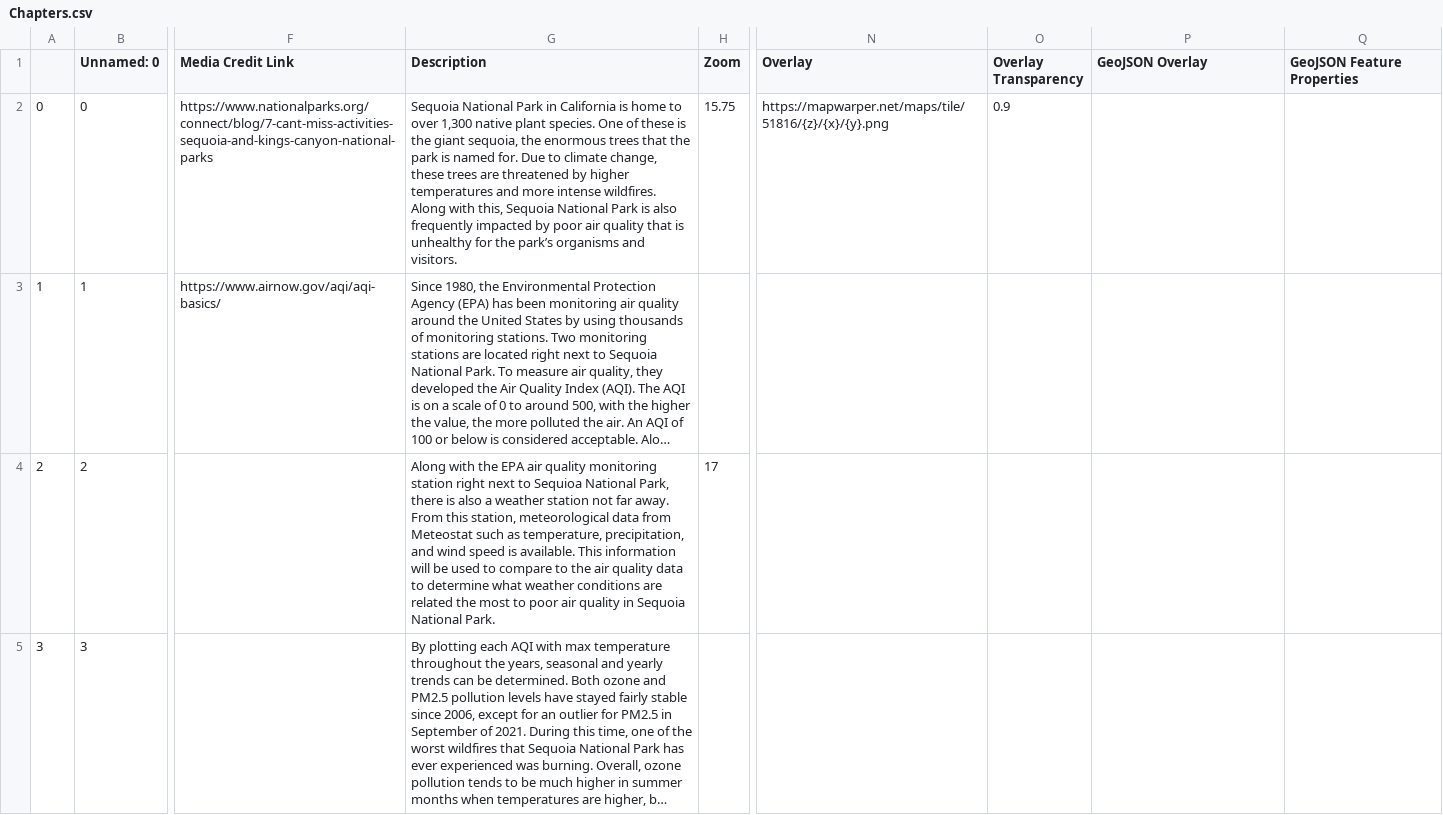
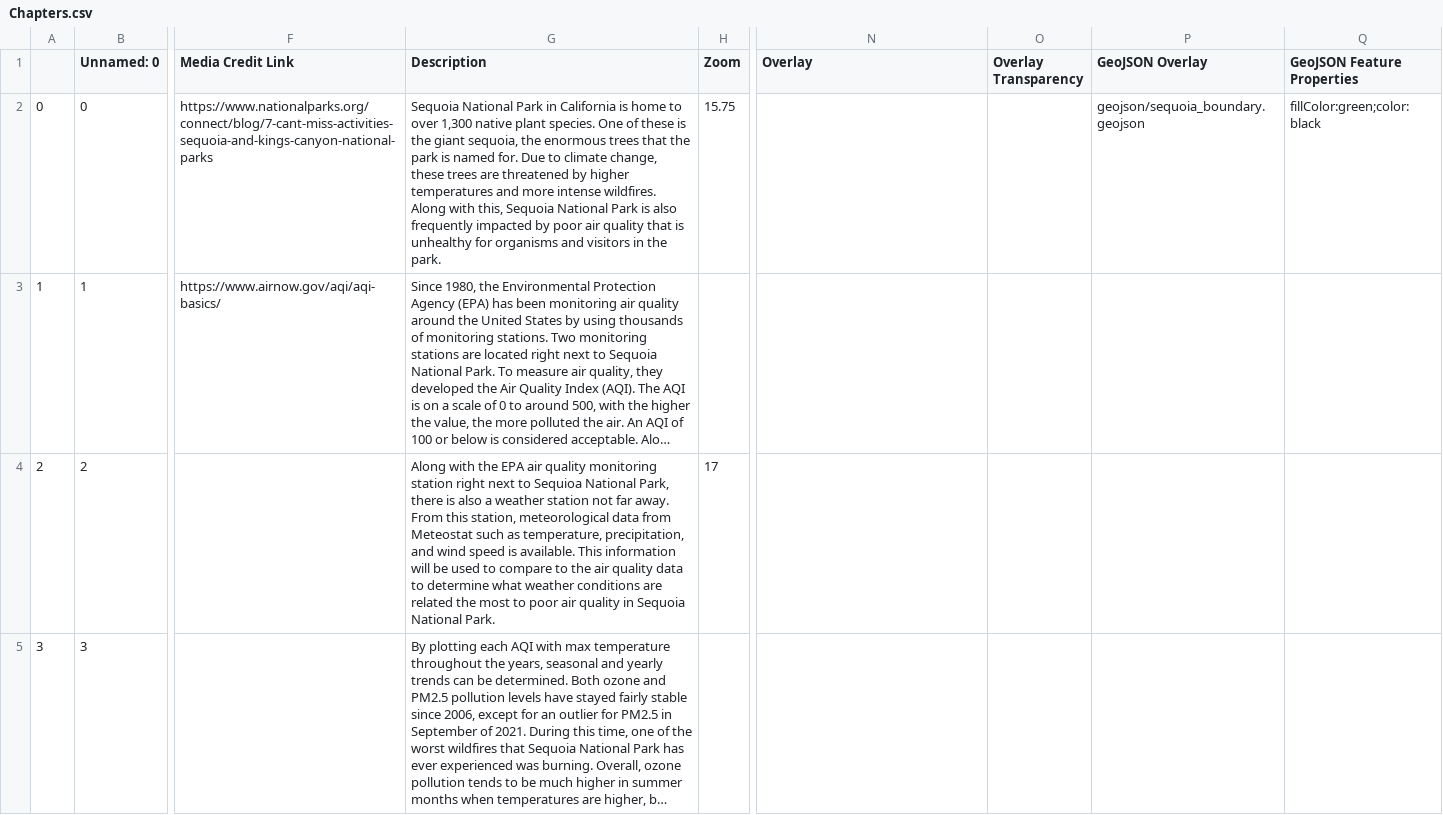
Before and after one commit to lenamillr/GIS495_finalproject_storymap, a CSV file: csv/Chapters.csv, drawn as a sheet; only a part is shown, gaps mark what is left out; long unchanged cells end in …; the diff covers the shown part only; the diff names each change by its address in the sheet, - before the commit and + after, or states it on an @@ line.

Commit message:
updated chapters.csv

```diff
--- a/csv/Chapters.csv
+++ b/csv/Chapters.csv
-G2 (Description): …unhealthy for the park’s organisms and visitors.
+G2 (Description): …unhealthy for organisms and visitors in the park.
-N2 (Overlay): https://mapwarper.net/maps/tile/51816/{z}/{x}/{y}.png
+N2 (Overlay): (empty)
-O2 (Overlay Transparency): 0.9
+O2 (Overlay Transparency): (empty)
-P2 (GeoJSON Overlay): (empty)
+P2 (GeoJSON Overlay): geojson/sequoia_boundary.geojson
-Q2 (GeoJSON Feature Properties): (empty)
+Q2 (GeoJSON Feature Properties): fillColor:green;color:black
```
Also changed, not shown: 10 edited cells elsewhere in this file, csv/Options.csv, 6 other files.
